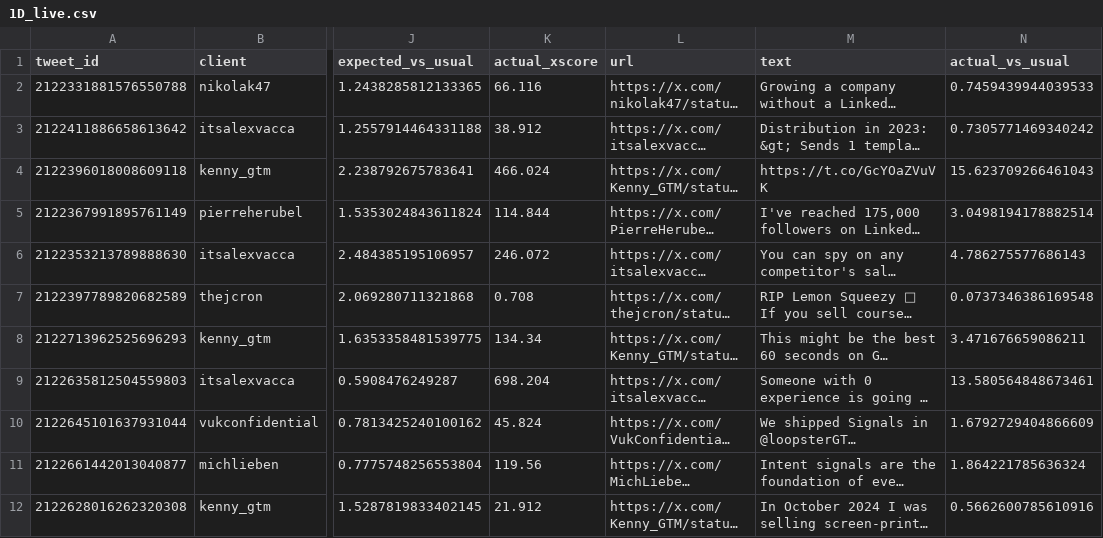
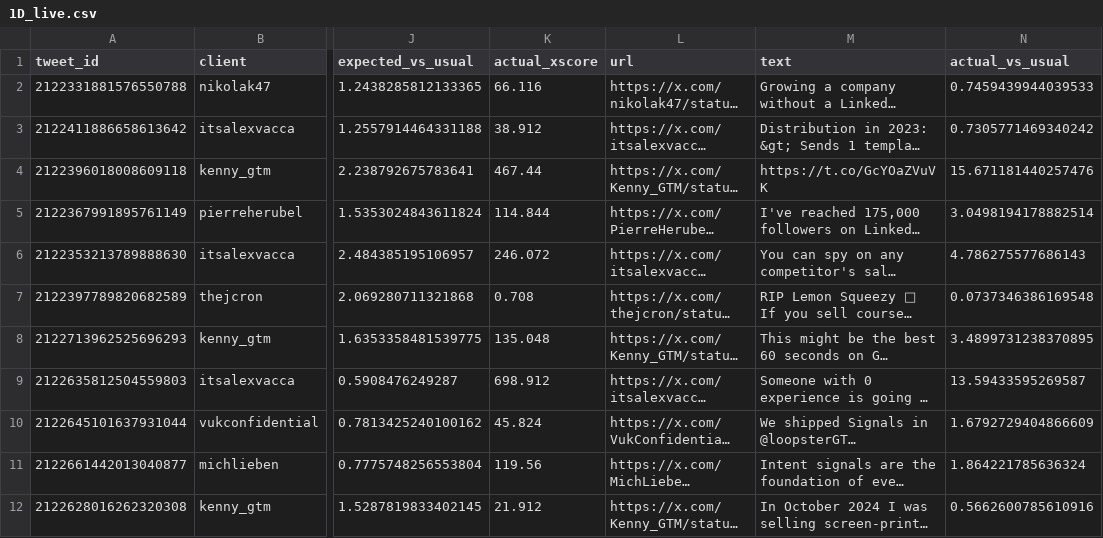
Before and after one commit to Sai-Prashanth123/Audience-Seeding, a CSV file: reports/1D_live.csv, drawn as a sheet; only a part is shown, gaps mark what is left out; long unchanged cells end in …; the diff covers the shown part only; the diff names each change by its address in the sheet, - before the commit and + after, or states it on an @@ line.

```diff
--- a/reports/1D_live.csv
+++ b/reports/1D_live.csv
-K4 (actual_xscore): 466.024
+K4 (actual_xscore): 467.44
-N4 (actual_vs_usual): 15.623709266461043
+N4 (actual_vs_usual): 15.671181440257476
-K8 (actual_xscore): 134.34
+K8 (actual_xscore): 135.048
-N8 (actual_vs_usual): 3.471676659086211
+N8 (actual_vs_usual): 3.4899731238370895
-K9 (actual_xscore): 698.204
+K9 (actual_xscore): 698.912
-N9 (actual_vs_usual): 13.580564848673461
+N9 (actual_vs_usual): 13.59433595269587
```
Also changed, not shown: 7 added rows and 10 edited cells elsewhere in this file, data/ledger/post_engagers.csv, data/ledger/snapshots.csv, 6 other files.
